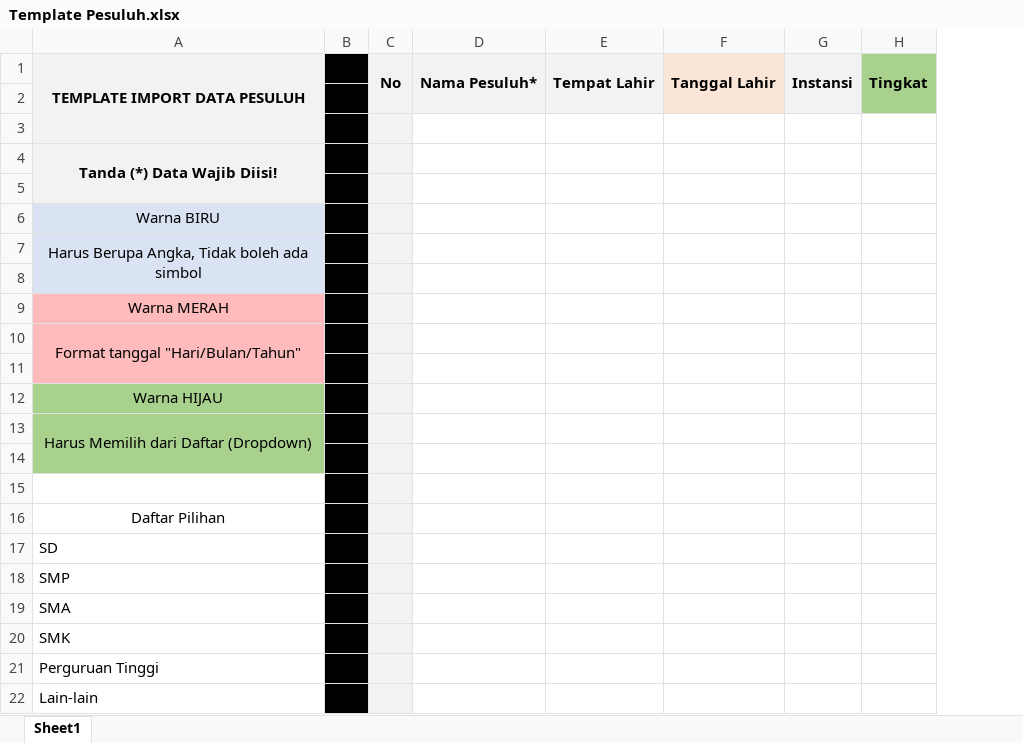
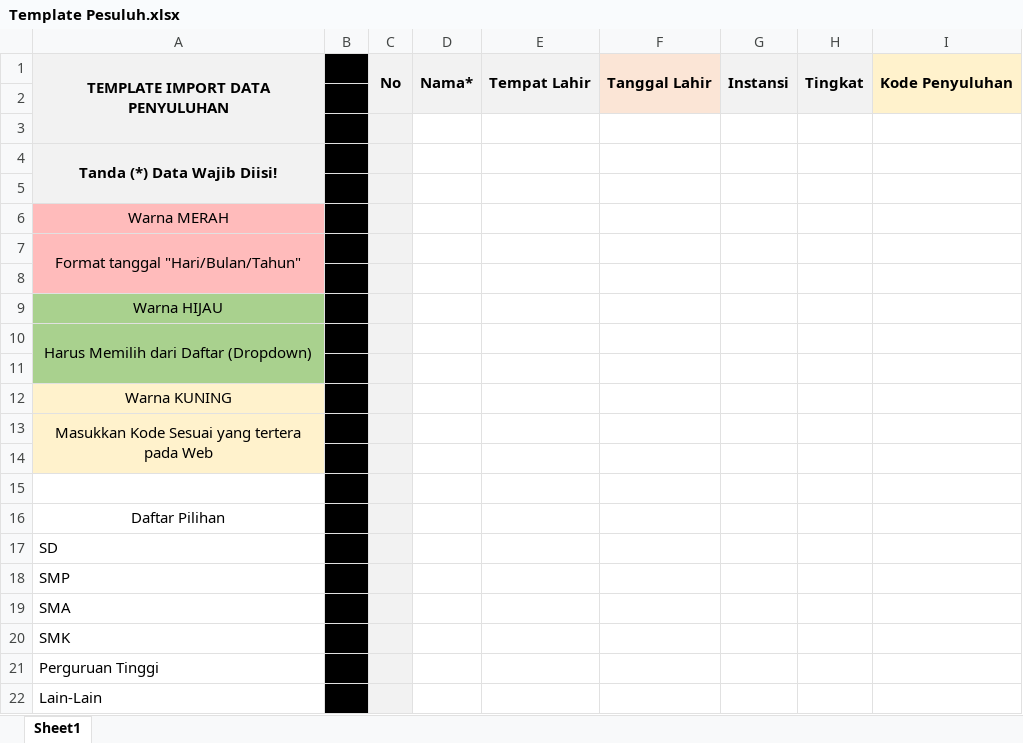
Before and after one commit to dandiarimansyah/PangkalanData, an Excel workbook: PangkalanData/public/Template/Template Pesuluh.xlsx, sheet Sheet1, drawn as a sheet; values as stored, in another font and other column widths than the file's, no borders; removed rows and columns are numbered as before the commit, all else as after; the diff names each change by its address in the sheet, - before the commit and + after, or states it on an @@ line.

Commit message:
Revisi Pesuluh

```diff
--- a/PangkalanData/public/Template/Template Pesuluh.xlsx (sheet Sheet1)
+++ b/PangkalanData/public/Template/Template Pesuluh.xlsx (sheet Sheet1)
-column D, row 1: Nama Pesuluh*
+column D, row 1: Nama*
+column I, row 1: Kode Penyuluhan
-A1: TEMPLATE IMPORT DATA PESULUH
+A1: TEMPLATE IMPORT DATA PENYULUHAN
-H1:H2 fill: #A9D18E
+H1:H2 fill: #F2F2F2
-A4:A5 merged
+A4:A5 merged
-row 5: (empty)
-row 6: Warna BIRU
-row 7: Harus Berupa Angka, Tidak boleh ada simbol
-A13:A14 merged
+A10:A11 merged
+row 11: (empty)
+row 12: Warna KUNING
+row 13: Masukkan Kode Sesuai yang tertera pada Web
-A14 fill: #A9D18E
+A14 fill: #FFF2CC
-A22: Lain-lain
+A22: Lain-Lain
```
Also changed, not shown: 18 other files.
